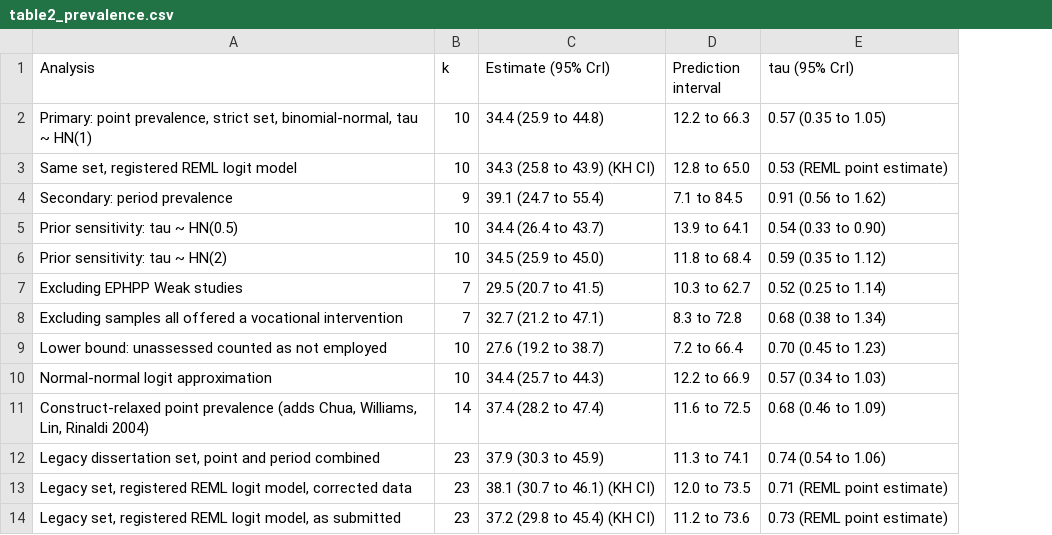
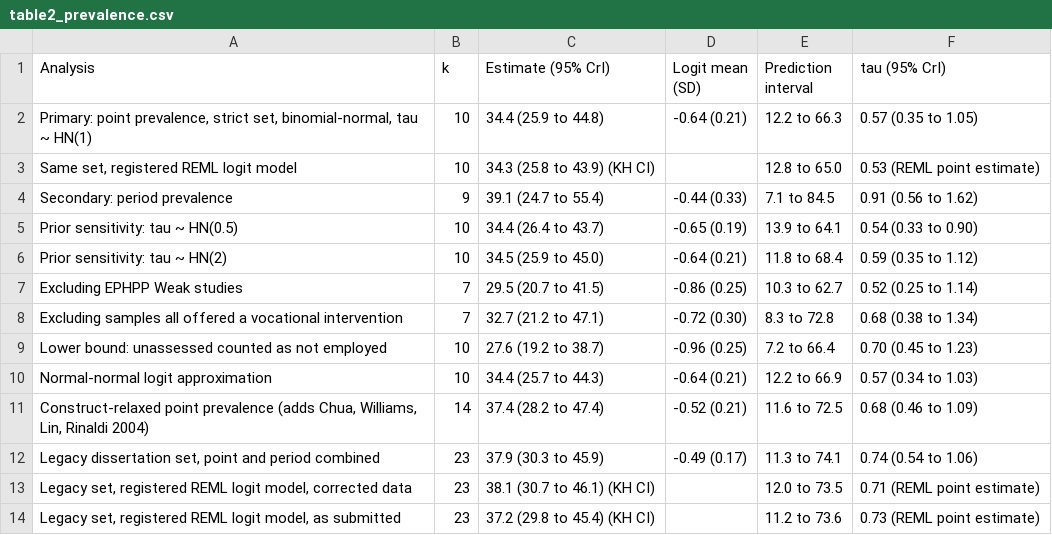
Before and after one commit to ricardotwumasi/employment-early-psychosis, a CSV file: output/tables/table2_prevalence.csv, drawn as a sheet; the diff names each change by its address in the sheet, - before the commit and + after, or states it on an @@ line.

```diff
--- a/output/tables/table2_prevalence.csv
+++ b/output/tables/table2_prevalence.csv
+column D (Logit mean (SD)), rows 2-12: -0.64 (0.21) |  | -0.44 (0.33) | -0.65 (0.19) | -0.64 (0.21) | -0.86 (0.25) | -0.72 (0.30) | -0.96 (0.25) | -0.64 (0.21) | -0.52 (0.21) | -0.49 (0.17)
```
Also changed, not shown: output/tables/dienes_bf_quadrature_vs_bridge.csv, output/tables/table3_trials.csv, 12 other files.
